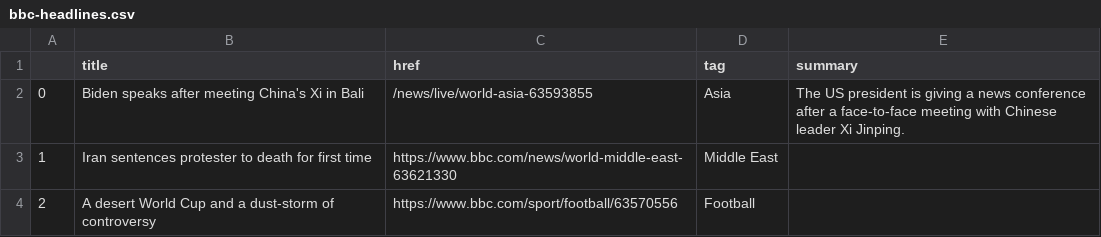
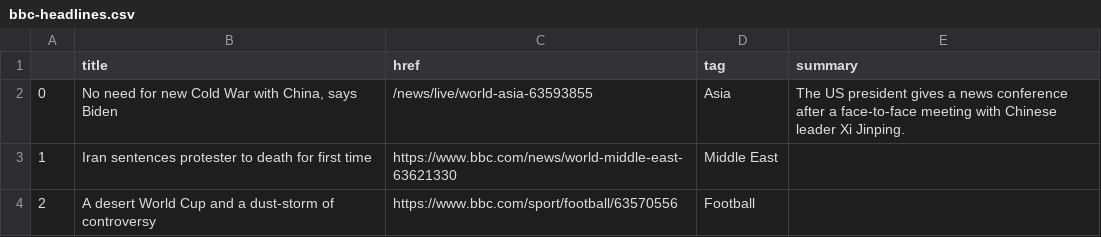
Before and after one commit to zhaoying2931/automatic-scraper, a CSV file: bbc-headlines.csv, drawn as a sheet; only a part is shown.

```diff
--- a/bbc-headlines.csv
+++ b/bbc-headlines.csv
@@ -1,3 +1,3 @@
 ,title,href,tag,summary
-0,Biden speaks after meeting China's Xi in Bali,/news/live/world-asia-63593855,Asia,The US president is giving a news conference after a face-to-face meeting with Chinese leader Xi Jinping.
+0,"No need for new Cold War with China, says Biden",/news/live/world-asia-63593855,Asia,The US president gives a news conference after a face-to-face meeting with Chinese leader Xi Jinping.
 1,Iran sentences protester to death for first time,https://www.bbc.com/news/world-middle-east-63621330,Middle East,
```
